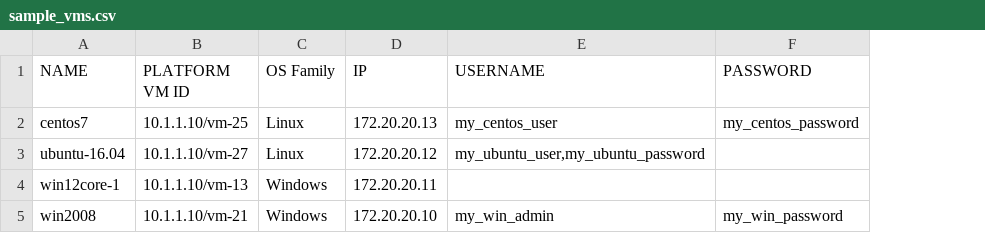
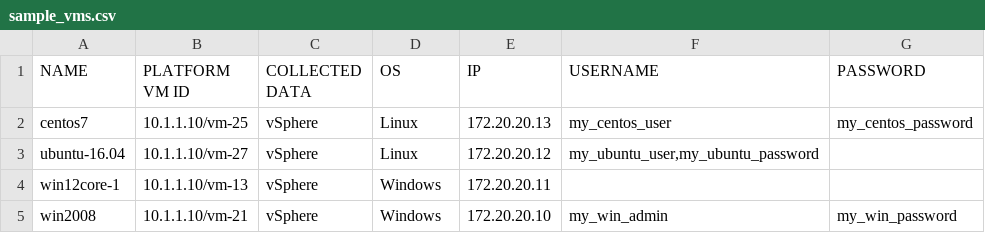
Before and after one commit to GoogleCloudPlatform/migrate-to-containers, a CSV file: scripts/mFit/sample_vms.csv, drawn as a sheet; addresses are those after the commit; the diff names each change by its address in the sheet, - before the commit and + after, or states it on an @@ line.

Commit message:
add sample mfit scripts add opensource license and govc download link guest tools collection is suitable for both Linux and Windows
GitOrigin-RevId: 16286a3858443331a756bf275d3e12dee2727603

```diff
--- a/scripts/mFit/sample_vms.csv
+++ b/scripts/mFit/sample_vms.csv
+column C (COLLECTED DATA), rows 2-5: all vSphere
-D1: OS Family
+D1: OS
```
Also changed, not shown: 6 other files.
